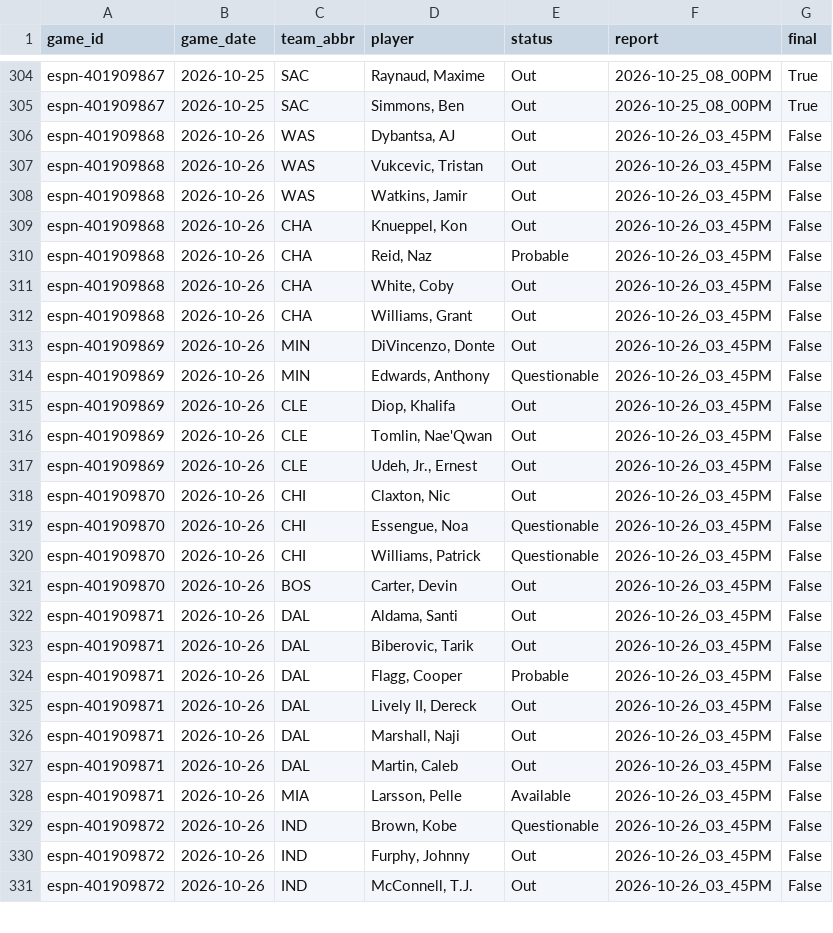
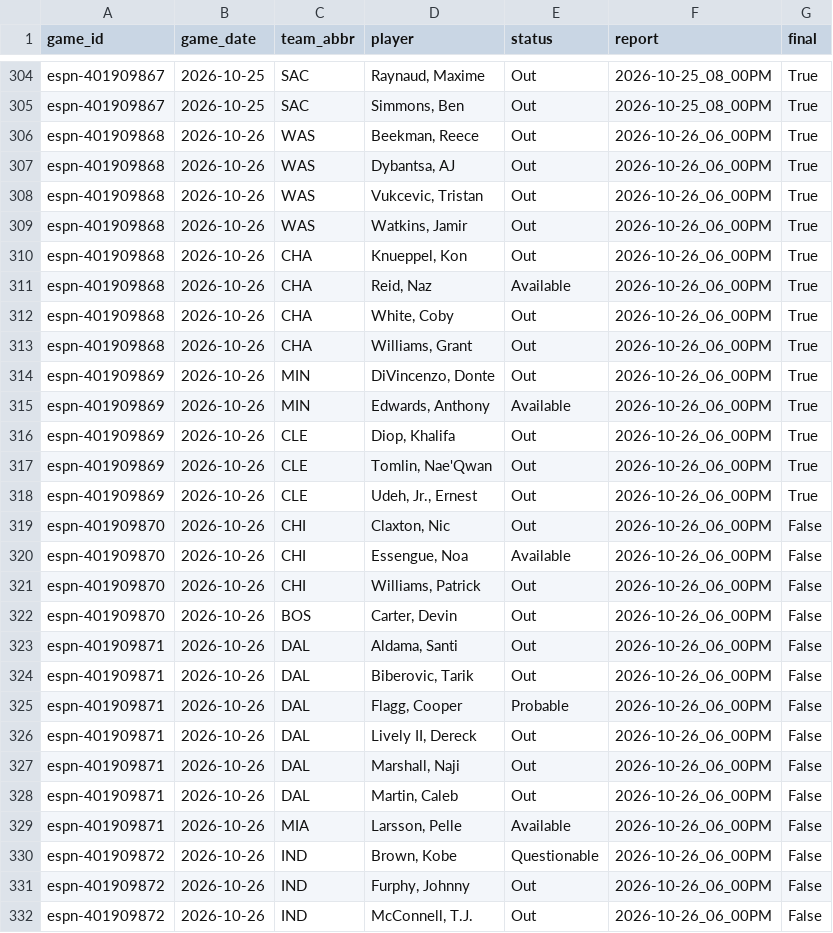
Before and after one commit to z3nsz/nba-prediction, a CSV file: live_state/listings_2026-27.csv, drawn as a sheet; only a part is shown, gaps mark what is left out; the diff covers the shown part only.

```diff
--- a/live_state/listings_2026-27.csv
+++ b/live_state/listings_2026-27.csv
@@ -305,27 +305,28 @@ espn-401909867,2026-10-25,SAC,"Raynaud, Maxime",Out,2026-10-25_08_00PM,True
 espn-401909867,2026-10-25,SAC,"Simmons, Ben",Out,2026-10-25_08_00PM,True
-espn-401909868,2026-10-26,WAS,"Dybantsa, AJ",Out,2026-10-26_03_45PM,False
-espn-401909868,2026-10-26,WAS,"Vukcevic, Tristan",Out,2026-10-26_03_45PM,False
-espn-401909868,2026-10-26,WAS,"Watkins, Jamir",Out,2026-10-26_03_45PM,False
-espn-401909868,2026-10-26,CHA,"Knueppel, Kon",Out,2026-10-26_03_45PM,False
-espn-401909868,2026-10-26,CHA,"Reid, Naz",Probable,2026-10-26_03_45PM,False
-espn-401909868,2026-10-26,CHA,"White, Coby",Out,2026-10-26_03_45PM,False
-espn-401909868,2026-10-26,CHA,"Williams, Grant",Out,2026-10-26_03_45PM,False
-espn-401909869,2026-10-26,MIN,"DiVincenzo, Donte",Out,2026-10-26_03_45PM,False
-espn-401909869,2026-10-26,MIN,"Edwards, Anthony",Questionable,2026-10-26_03_45PM,False
-espn-401909869,2026-10-26,CLE,"Diop, Khalifa",Out,2026-10-26_03_45PM,False
-espn-401909869,2026-10-26,CLE,"Tomlin, Nae'Qwan",Out,2026-10-26_03_45PM,False
-espn-401909869,2026-10-26,CLE,"Udeh, Jr., Ernest",Out,2026-10-26_03_45PM,False
-espn-401909870,2026-10-26,CHI,"Claxton, Nic",Out,2026-10-26_03_45PM,False
-espn-401909870,2026-10-26,CHI,"Essengue, Noa",Questionable,2026-10-26_03_45PM,False
-espn-401909870,2026-10-26,CHI,"Williams, Patrick",Questionable,2026-10-26_03_45PM,False
-espn-401909870,2026-10-26,BOS,"Carter, Devin",Out,2026-10-26_03_45PM,False
-espn-401909871,2026-10-26,DAL,"Aldama, Santi",Out,2026-10-26_03_45PM,False
-espn-401909871,2026-10-26,DAL,"Biberovic, Tarik",Out,2026-10-26_03_45PM,False
-espn-401909871,2026-10-26,DAL,"Flagg, Cooper",Probable,2026-10-26_03_45PM,False
-espn-401909871,2026-10-26,DAL,"Lively II, Dereck",Out,2026-10-26_03_45PM,False
-espn-401909871,2026-10-26,DAL,"Marshall, Naji",Out,2026-10-26_03_45PM,False
-espn-401909871,2026-10-26,DAL,"Martin, Caleb",Out,2026-10-26_03_45PM,False
-espn-401909871,2026-10-26,MIA,"Larsson, Pelle",Available,2026-10-26_03_45PM,False
-espn-401909872,2026-10-26,IND,"Brown, Kobe",Questionable,2026-10-26_03_45PM,False
-espn-401909872,2026-10-26,IND,"Furphy, Johnny",Out,2026-10-26_03_45PM,False
-espn-401909872,2026-10-26,IND,"McConnell, T.J.",Out,2026-10-26_03_45PM,False
+espn-401909868,2026-10-26,WAS,"Beekman, Reece",Out,2026-10-26_06_00PM,True
+espn-401909868,2026-10-26,WAS,"Dybantsa, AJ",Out,2026-10-26_06_00PM,True
+espn-401909868,2026-10-26,WAS,"Vukcevic, Tristan",Out,2026-10-26_06_00PM,True
+espn-401909868,2026-10-26,WAS,"Watkins, Jamir",Out,2026-10-26_06_00PM,True
+espn-401909868,2026-10-26,CHA,"Knueppel, Kon",Out,2026-10-26_06_00PM,True
+espn-401909868,2026-10-26,CHA,"Reid, Naz",Available,2026-10-26_06_00PM,True
+espn-401909868,2026-10-26,CHA,"White, Coby",Out,2026-10-26_06_00PM,True
+espn-401909868,2026-10-26,CHA,"Williams, Grant",Out,2026-10-26_06_00PM,True
+espn-401909869,2026-10-26,MIN,"DiVincenzo, Donte",Out,2026-10-26_06_00PM,True
+espn-401909869,2026-10-26,MIN,"Edwards, Anthony",Available,2026-10-26_06_00PM,True
+espn-401909869,2026-10-26,CLE,"Diop, Khalifa",Out,2026-10-26_06_00PM,True
+espn-401909869,2026-10-26,CLE,"Tomlin, Nae'Qwan",Out,2026-10-26_06_00PM,True
+espn-401909869,2026-10-26,CLE,"Udeh, Jr., Ernest",Out,2026-10-26_06_00PM,True
+espn-401909870,2026-10-26,CHI,"Claxton, Nic",Out,2026-10-26_06_00PM,False
+espn-401909870,2026-10-26,CHI,"Essengue, Noa",Available,2026-10-26_06_00PM,False
+espn-401909870,2026-10-26,CHI,"Williams, Patrick",Out,2026-10-26_06_00PM,False
+espn-401909870,2026-10-26,BOS,"Carter, Devin",Out,2026-10-26_06_00PM,False
+espn-401909871,2026-10-26,DAL,"Aldama, Santi",Out,2026-10-26_06_00PM,False
+espn-401909871,2026-10-26,DAL,"Biberovic, Tarik",Out,2026-10-26_06_00PM,False
+espn-401909871,2026-10-26,DAL,"Flagg, Cooper",Probable,2026-10-26_06_00PM,False
+espn-401909871,2026-10-26,DAL,"Lively II, Dereck",Out,2026-10-26_06_00PM,False
+espn-401909871,2026-10-26,DAL,"Marshall, Naji",Out,2026-10-26_06_00PM,False
+espn-401909871,2026-10-26,DAL,"Martin, Caleb",Out,2026-10-26_06_00PM,False
+espn-401909871,2026-10-26,MIA,"Larsson, Pelle",Available,2026-10-26_06_00PM,False
+espn-401909872,2026-10-26,IND,"Brown, Kobe",Questionable,2026-10-26_06_00PM,False
+espn-401909872,2026-10-26,IND,"Furphy, Johnny",Out,2026-10-26_06_00PM,False
+espn-401909872,2026-10-26,IND,"McConnell, T.J.",Out,2026-10-26_06_00PM,False
```
Also changed, not shown: 44 edited cells elsewhere in this file, live_state/predictions_2026-27.csv, 10 other files.
